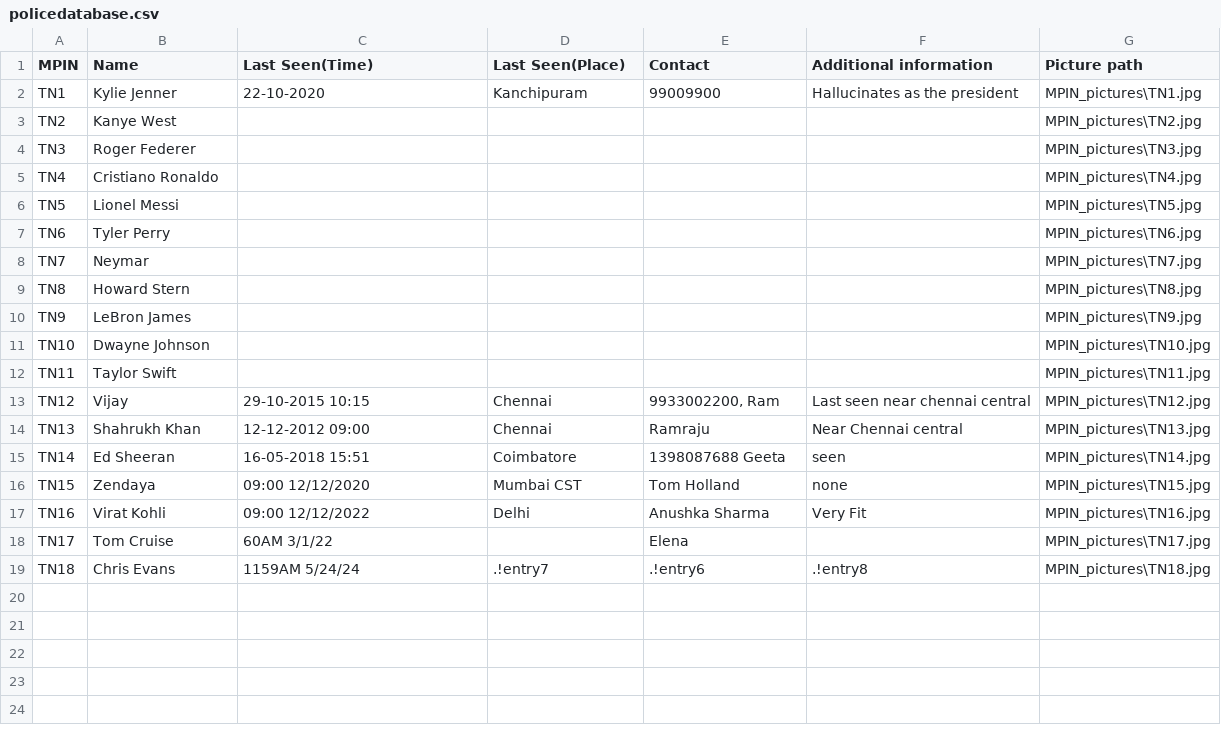
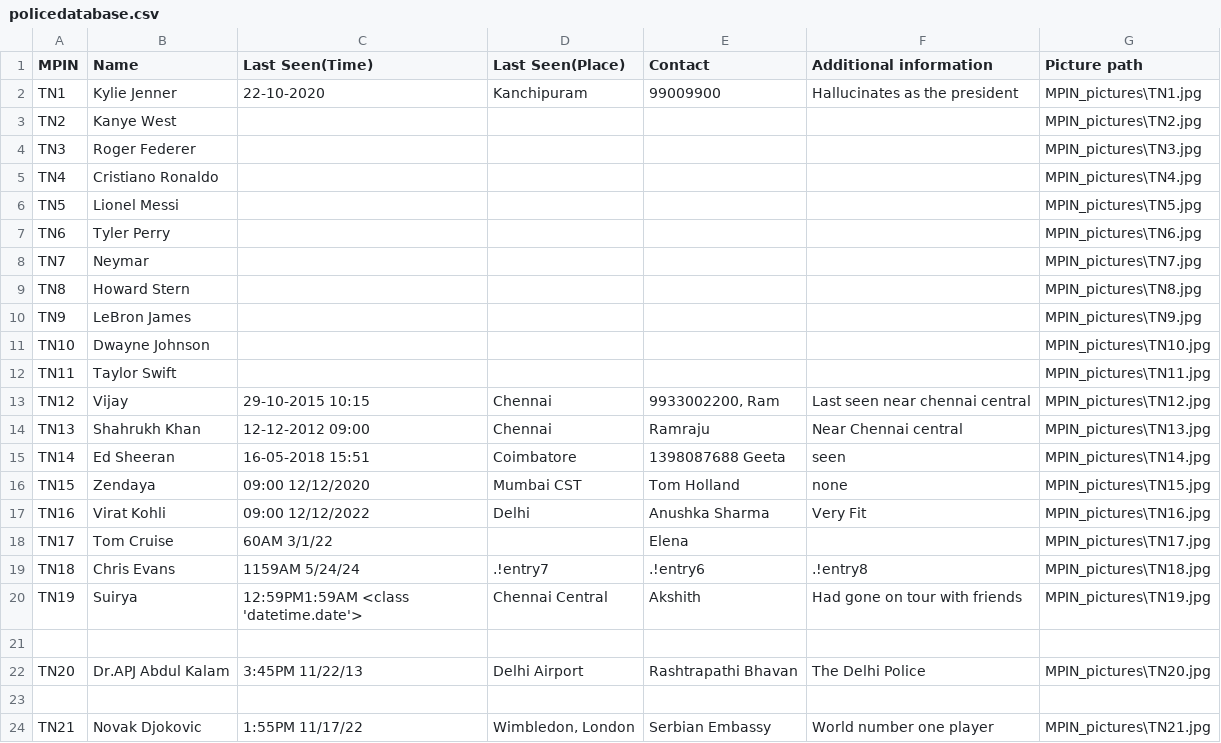
Before and after one commit to AvGeeky/csproject-P-DaISy, a CSV file: policedatabase.csv, drawn as a sheet.

```diff
--- a/policedatabase.csv
+++ b/policedatabase.csv
@@ -19 +19,6 @@ TN17,Tom Cruise,60AM 3/1/22,,Elena,,MPIN_pictures\TN17.jpg
 TN18,Chris Evans,1159AM 5/24/24,.!entry7,.!entry6,.!entry8,MPIN_pictures\TN18.jpg
+TN19,Suirya,12:59PM1:59AM <class 'datetime.date'>,Chennai Central,Akshith,Had gone on tour with friends,MPIN_pictures\TN19.jpg
+
+TN20,Dr.APJ Abdul Kalam,3:45PM 11/22/13,Delhi Airport,Rashtrapathi Bhavan,The Delhi Police,MPIN_pictures\TN20.jpg
+
+TN21,Novak Djokovic,1:55PM 11/17/22,"Wimbledon, London",Serbian Embassy,World number one player,MPIN_pictures\TN21.jpg
```
Also changed, not shown: 11 other files.
